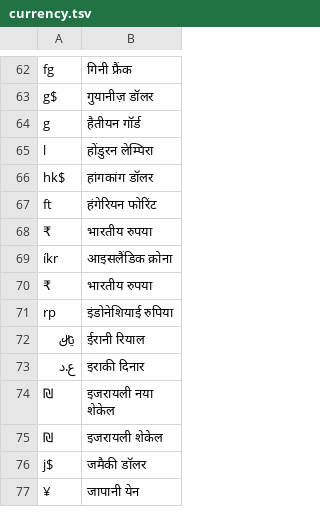
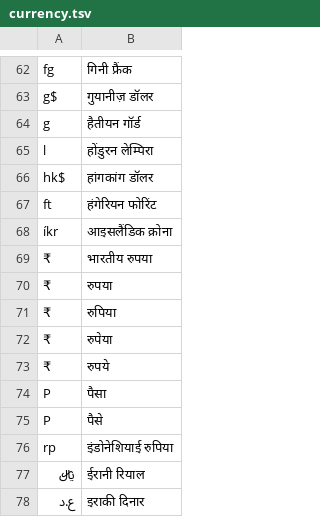
Before and after one commit to tarushi2k2/NeMo-text-processing, a TSV file: nemo_text_processing/inverse_text_normalization/hi/data/money/currency.tsv, drawn as a sheet; only a part is shown, gaps mark what is left out; the shorter side is filled out with more unchanged rows.

Commit message:
Updated changes for money.py
Signed-off-by: Tarushi V <tarushiv@nvidia.com>

```diff
--- a/nemo_text_processing/inverse_text_normalization/hi/data/money/currency.tsv
+++ b/nemo_text_processing/inverse_text_normalization/hi/data/money/currency.tsv
@@ -67,5 +67,10 @@ hk$	हांगकांग डॉलर
 ft	हंगेरियन फोरिंट
-₹	भारतीय रुपया
 íkr	आइसलैंडिक क्रोना
 ₹	भारतीय रुपया
+₹	रुपया
+₹	रुपिया
+₹	रुपेया
+₹	रुपये
+P	पैसा
+P	पैसे
 rp	इंडोनेशियाई रुपिया
```
Also changed, not shown: 4 other files.
